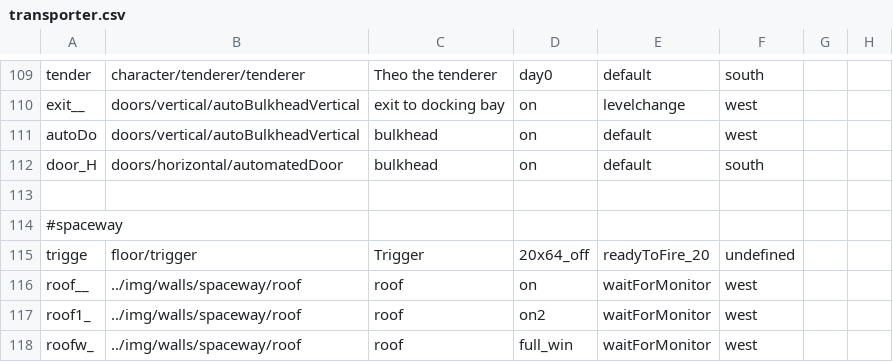
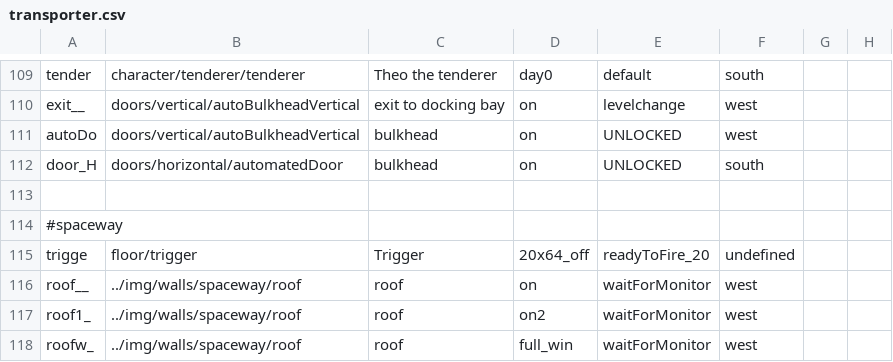
Before and after one commit to WolfgangBischoff/Ceres, a CSV file: src/main/java/res/level/transporter/transporter.csv, drawn as a sheet; only a part is shown, gaps mark what is left out; the diff names each change by its address in the sheet, - before the commit and + after, or states it on an @@ line.

```diff
--- a/src/main/java/res/level/transporter/transporter.csv
+++ b/src/main/java/res/level/transporter/transporter.csv
-E111:E112: default
+E111:E112: UNLOCKED
```
Also changed, not shown: src/main/java/res/actorData/doors/horizontal/automatedDoor.csv, src/main/java/res/actorData/doors/horizontal/glass/glassLock.csv, 11 other files.
